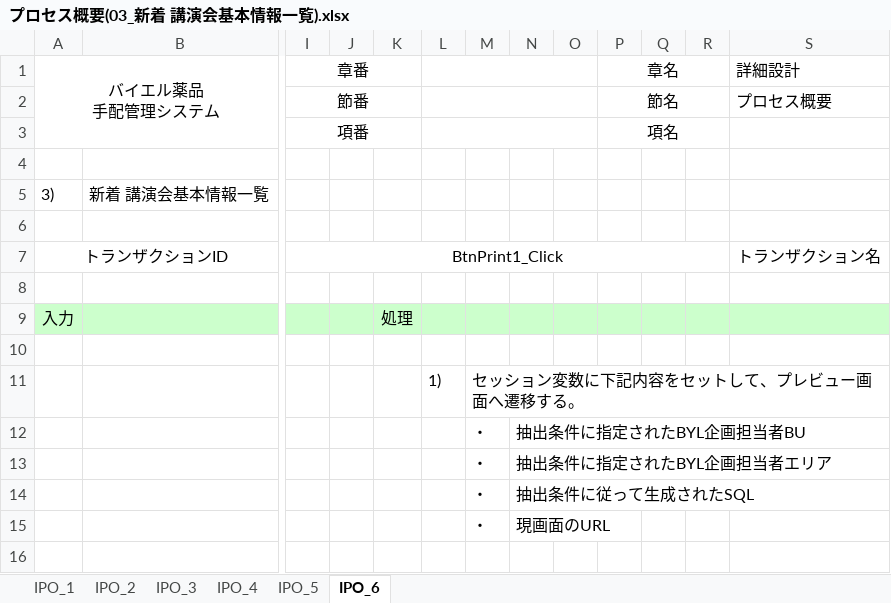
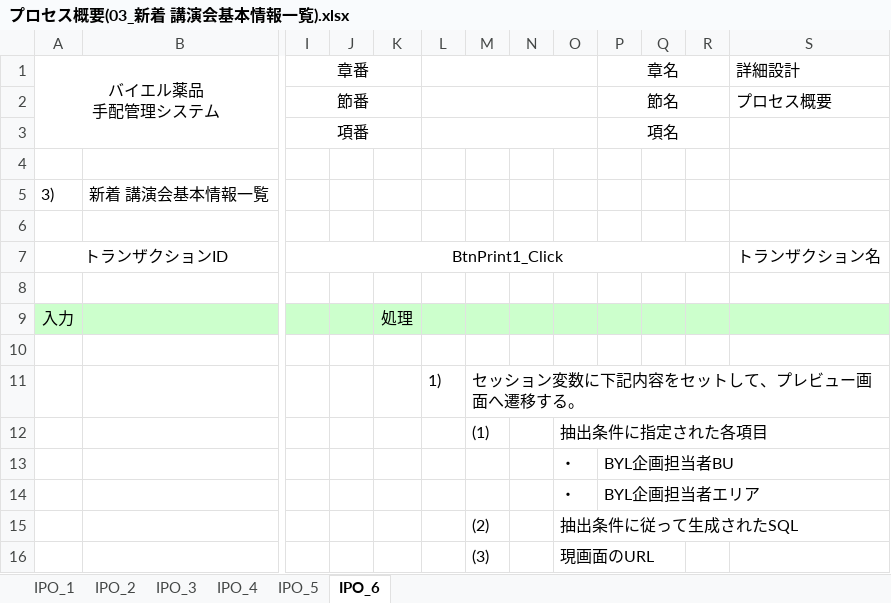
Before and after one commit to MakoYamada/pj_monolith, an Excel workbook: 20 開発資料/03.詳細設計/プロセス概要(03_新着 講演会基本情報一覧).xlsx, sheet IPO_6, drawn as a sheet; only a part is shown, gaps mark what is left out; values as stored, in another font and other column widths than the file's, no borders; charts and pictures not drawn; removed rows and columns are numbered as before the commit, all else as after; rows hold the shown columns only; the diff names each change by its address in the sheet, - before the commit and + after, or states it on an @@ line.

```diff
--- a/20 開発資料/03.詳細設計/プロセス概要(03_新着 講演会基本情報一覧).xlsx (sheet IPO_6)
+++ b/20 開発資料/03.詳細設計/プロセス概要(03_新着 講演会基本情報一覧).xlsx (sheet IPO_6)
-column N, row 12: 抽出条件に指定されたBYL企画担当者BU; rows 14-15: 抽出条件に従って生成されたSQL | 現画面のURL
+column O, row 12: 抽出条件に指定された各項目; rows 15-16: 抽出条件に従って生成されたSQL | 現画面のURL
-M12: ・
+M12: (1)
-row 13:  |  |  |  |  |  | ・ | 抽出条件に指定されたBYL企画担当者エリア
+row 13:  |  |  |  |  |  |  |  | ・ | BYL企画担当者BU
+row 14:  |  |  |  |  |  |  |  | ・ | BYL企画担当者エリア
-M15: ・
+M15: (2)
-M16: ・
+M16: (3)
```
Also changed, not shown: 20 開発資料/03.詳細設計/プロセス概要(05_新着 交通・宿泊手配一覧).xlsx.
